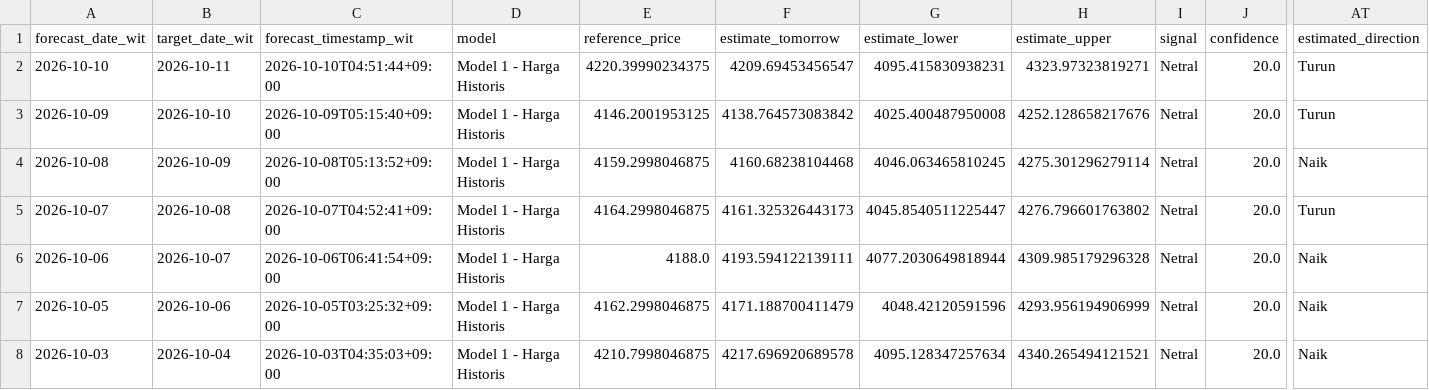
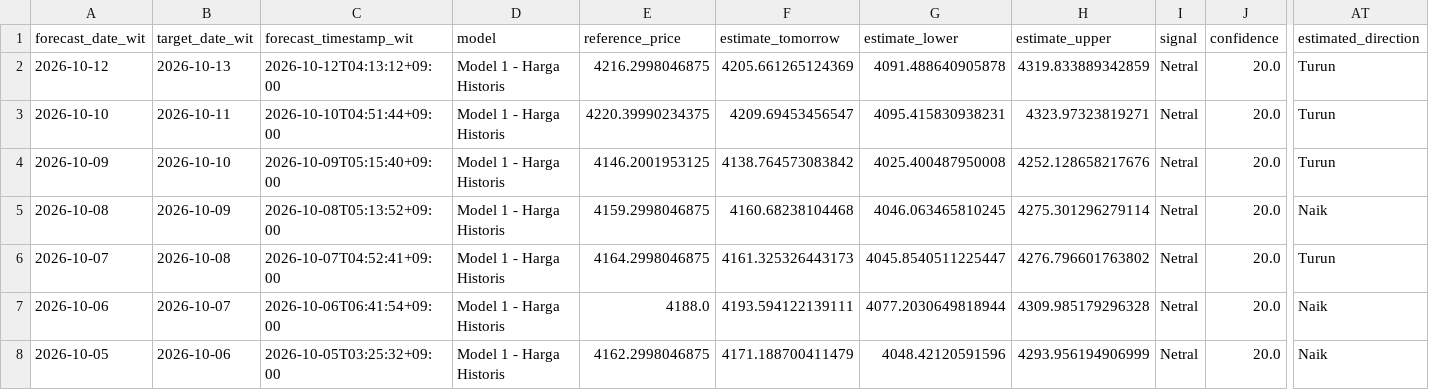
Before and after one commit to geraldinbatubara-cyber/Prediksi-XAU-USD, a CSV file: data/monitoring_model1.csv, drawn as a sheet; only a part is shown, gaps mark what is left out; the shorter side is filled out with more unchanged rows; rows hold the shown columns only; the diff names each change by its address in the sheet, - before the commit and + after, or states it on an @@ line.

```diff
--- a/data/monitoring_model1.csv
+++ b/data/monitoring_model1.csv
+row 2: 2026-10-12 | 2026-10-13 | 2026-10-12T04:13:12+09:00 | Model 1 - Harga Historis | 4216.2998046875 | 4205.661265124369 | 4091.488640905878 | 4319.833889342859 | Netral | 20.0 | Turun
```
Also changed, not shown: data/monitoring.csv.
